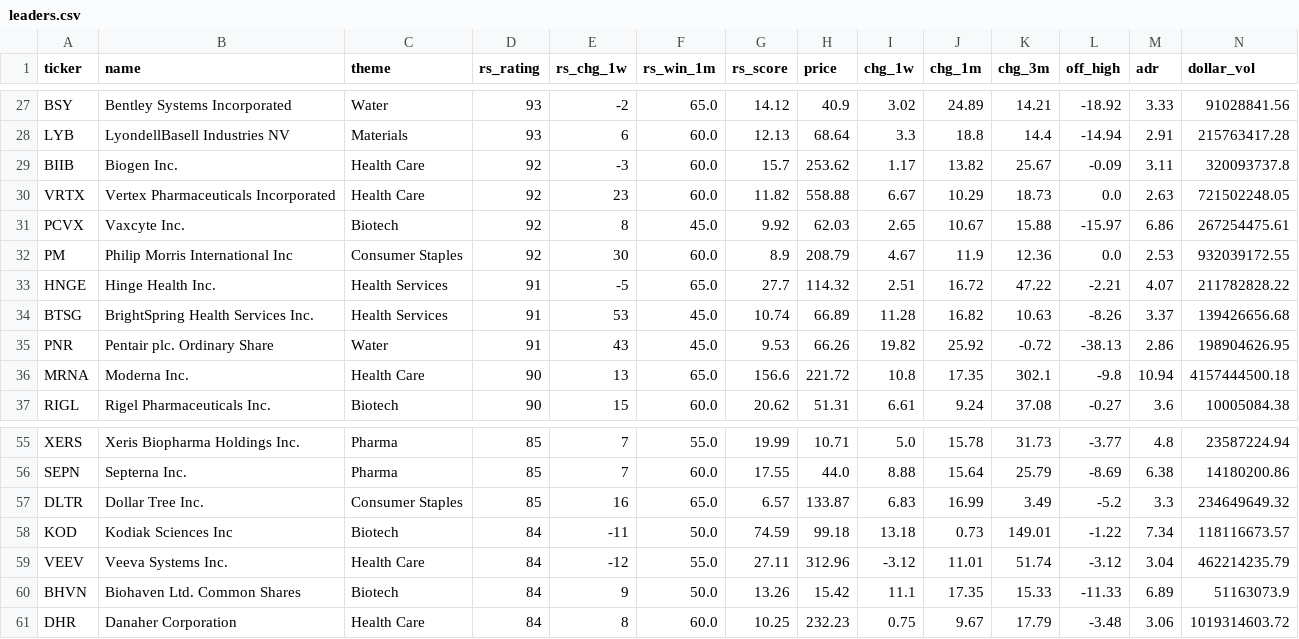
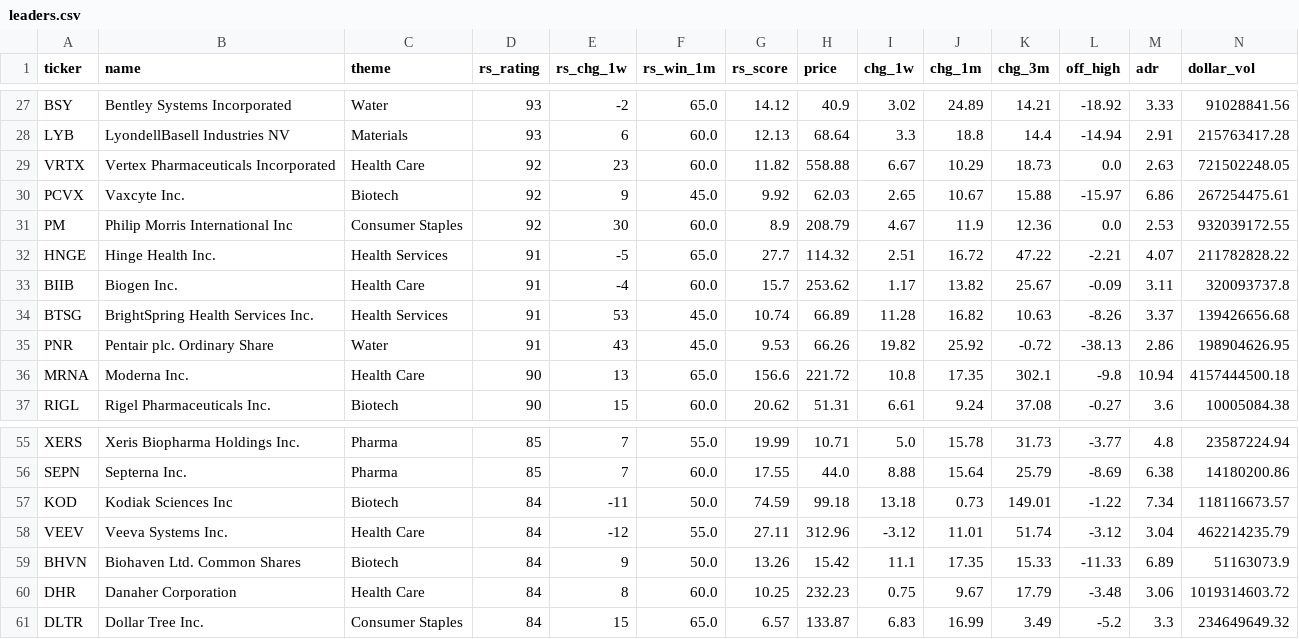
Before and after one commit to MingJunKo/rs-engine, a CSV file: docs/data/leaders.csv, drawn as a sheet; only a part is shown, gaps mark what is left out; removed rows and columns are numbered as before the commit, all else as after; rows hold the shown columns only; the diff names each change by its address in the sheet, - before the commit and + after, or states it on an @@ line.

```diff
--- a/docs/data/leaders.csv
+++ b/docs/data/leaders.csv
-row 29: BIIB | Biogen Inc. | Health Care | 92 | -3 | 60.0 | 15.7 | 253.62 | 1.17 | 13.82 | 25.67 | -0.09 | 3.11 | 320093737.8
-E30 (rs_chg_1w): 8
+E30 (rs_chg_1w): 9
+row 33: BIIB | Biogen Inc. | Health Care | 91 | -4 | 60.0 | 15.7 | 253.62 | 1.17 | 13.82 | 25.67 | -0.09 | 3.11 | 320093737.8
-row 57: DLTR | Dollar Tree Inc. | Consumer Staples | 85 | 16 | 65.0 | 6.57 | 133.87 | 6.83 | 16.99 | 3.49 | -5.2 | 3.3 | 234649649.32
+row 61: DLTR | Dollar Tree Inc. | Consumer Staples | 84 | 15 | 65.0 | 6.57 | 133.87 | 6.83 | 16.99 | 3.49 | -5.2 | 3.3 | 234649649.32
```
Also changed, not shown: data/history/leaders.csv, docs/data/sectors.csv, 3 other files.
